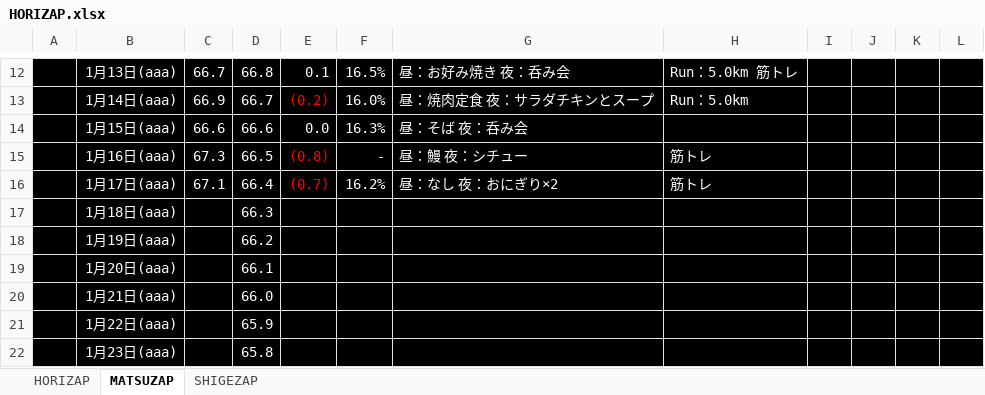
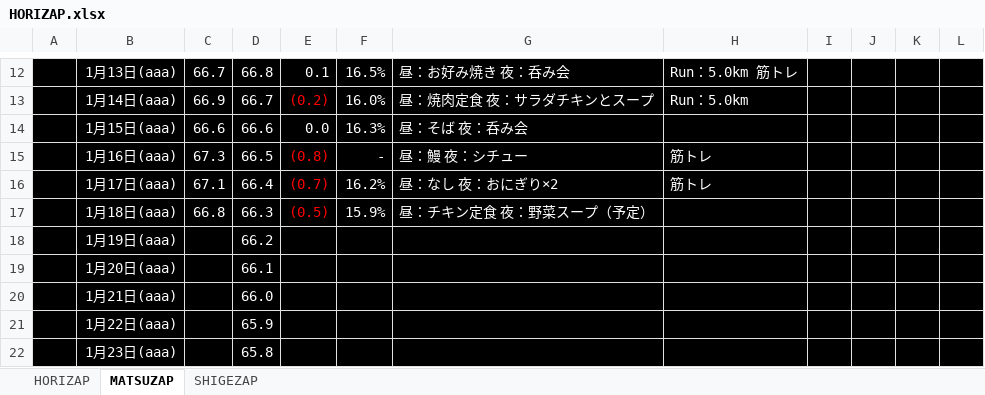
Before and after one commit to GS-Shigenaga/HORIZAP, an Excel workbook: HORIZAP.xlsx, sheet MATSUZAP, drawn as a sheet; only a part is shown, gaps mark what is left out; values as stored, in another font and other column widths than the file's, no borders; charts and pictures not drawn; the diff names each change by its address in the sheet, - before the commit and + after, or states it on an @@ line.

Commit message:
ラーメンはやばいよ。食事って怖いよね。一瞬で努力を消し去ってくれるよねｗ

```diff
--- a/HORIZAP.xlsx (sheet MATSUZAP)
+++ b/HORIZAP.xlsx (sheet MATSUZAP)
-C17: (empty)
+C17: 66.8
-E17: (empty)
+E17: (0.5)
-F17: (empty)
+F17: 15.9%
-G17: (empty)
+G17: 昼：チキン定食 夜：野菜スープ（予定）
```
Also changed, not shown: charts or pictures.
